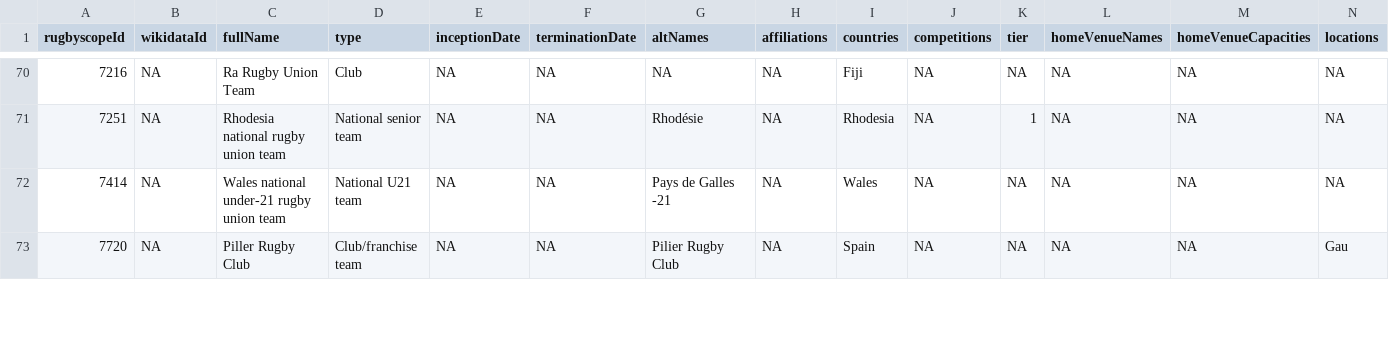
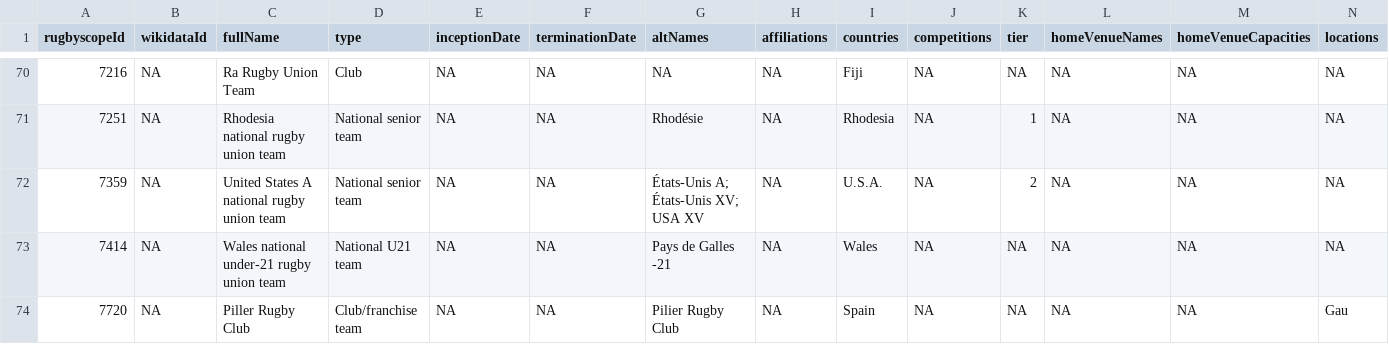
Before and after one commit to CompNet/RugbyScope, a CSV file: data/fusion/_removed_teams.csv, drawn as a sheet; only a part is shown, gaps mark what is left out; rows hold the shown columns only; the diff names each change by its address in the sheet, - before the commit and + after, or states it on an @@ line.

Commit message:
fixing minor data errors

```diff
--- a/data/fusion/_removed_teams.csv
+++ b/data/fusion/_removed_teams.csv
+row 72: 7359 | NA | United States A national rugby union team | National senior team | NA | NA | États-Unis A; États-Unis XV; USA XV | NA | U.S.A. | NA | 2 | NA | NA | NA
```
Also changed, not shown: 4 other files.
